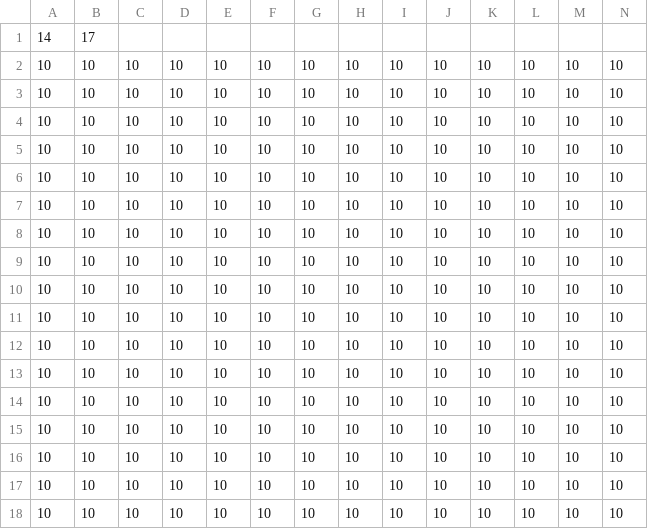
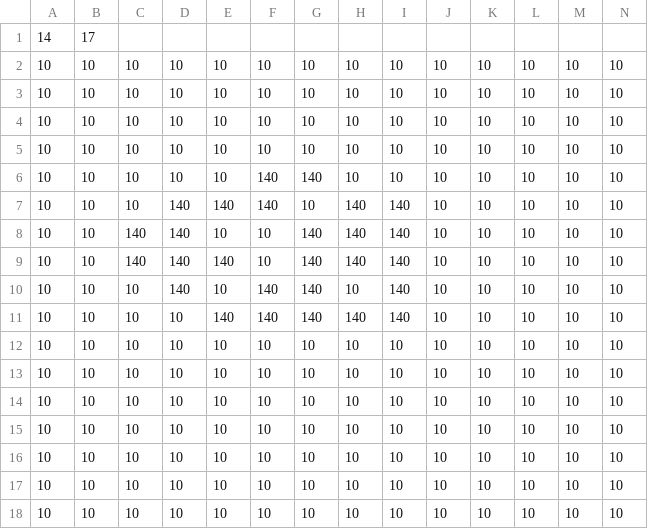
Before and after one commit to Sawada115/MapEditor2DTiles, a CSV file: MapEditor2DTiles/MapDateLayer2.csv, drawn as a sheet.

```diff
--- a/MapEditor2DTiles/MapDateLayer2.csv
+++ b/MapEditor2DTiles/MapDateLayer2.csv
@@ -5,8 +5,8 @@
 10,10,10,10,10,10,10,10,10,10,10,10,10,10,
-10,10,10,10,10,10,10,10,10,10,10,10,10,10,
-10,10,10,10,10,10,10,10,10,10,10,10,10,10,
-10,10,10,10,10,10,10,10,10,10,10,10,10,10,
-10,10,10,10,10,10,10,10,10,10,10,10,10,10,
-10,10,10,10,10,10,10,10,10,10,10,10,10,10,
-10,10,10,10,10,10,10,10,10,10,10,10,10,10,
+10,10,10,10,10,140,140,10,10,10,10,10,10,10,
+10,10,10,140,140,140,10,140,140,10,10,10,10,10,
+10,10,140,140,10,10,140,140,140,10,10,10,10,10,
+10,10,140,140,140,10,140,140,140,10,10,10,10,10,
+10,10,10,140,10,140,140,10,140,10,10,10,10,10,
+10,10,10,10,140,140,140,140,140,10,10,10,10,10,
 10,10,10,10,10,10,10,10,10,10,10,10,10,10,
```
Also changed, not shown: MapEditor2DTiles/MapDateLayer1.csv, 3 other files.
